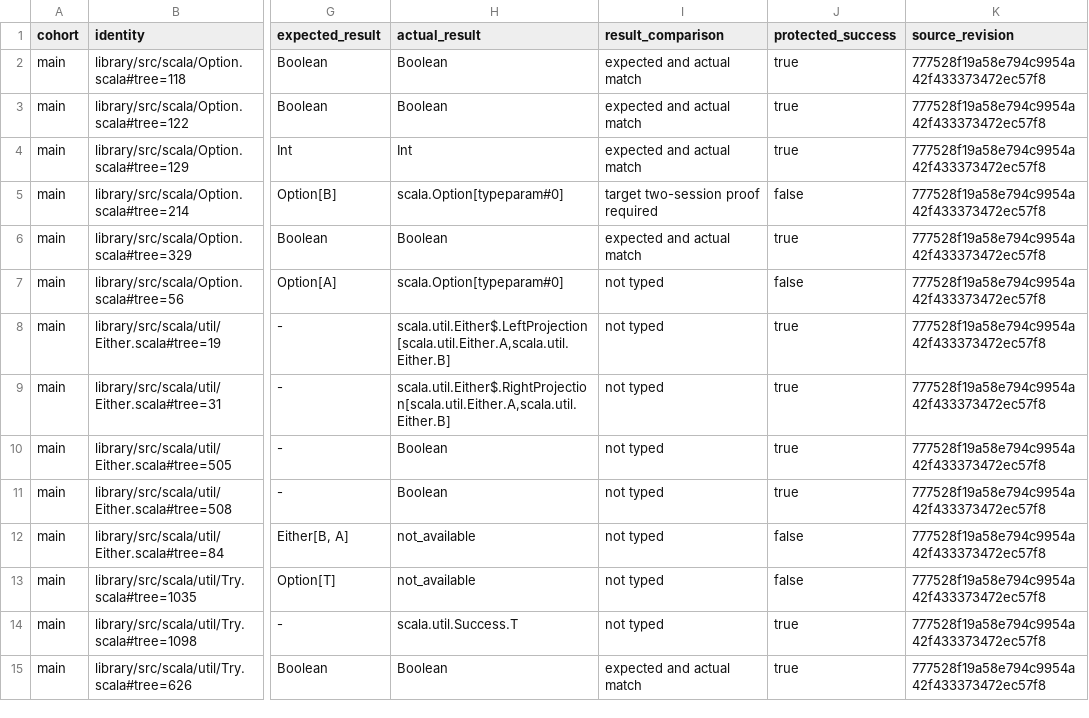
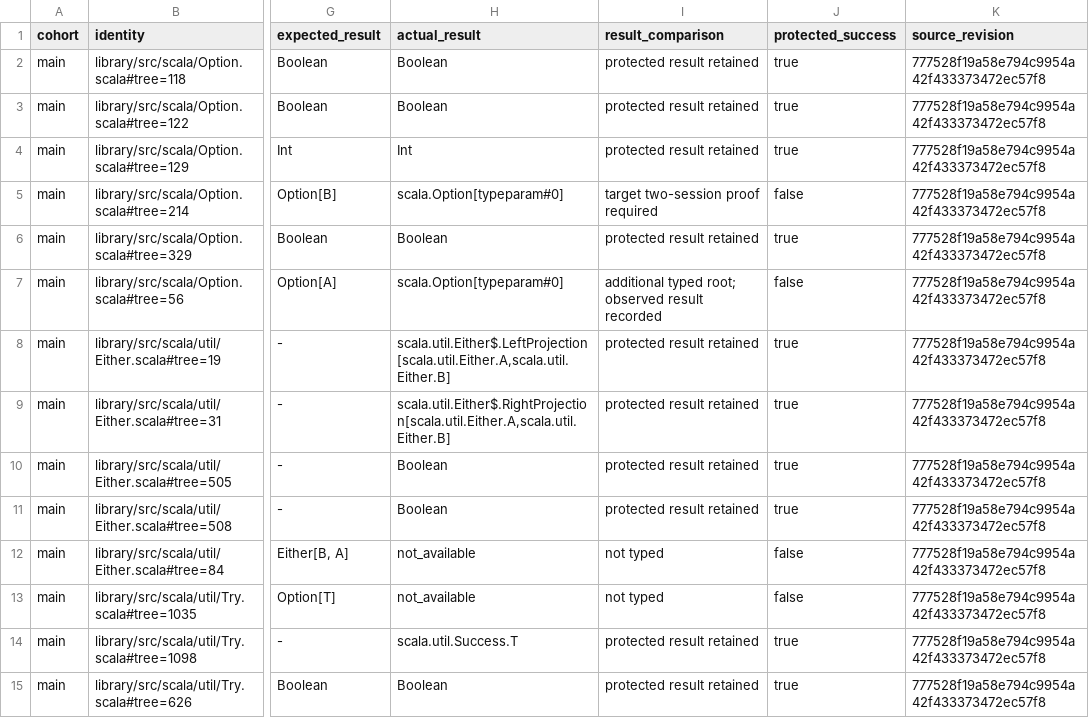
Before and after one commit to scytrowski/dotty-rs, a TSV file: docs/typer-stdlib-acceptance-iv/closeout.tsv, drawn as a sheet; only a part is shown, gaps mark what is left out; the diff covers the shown part only; the diff names each change by its address in the sheet, - before the commit and + after, or states it on an @@ line.

Commit message:
fix(typer): compare acceptance roots by canonical evidence

```diff
--- a/docs/typer-stdlib-acceptance-iv/closeout.tsv
+++ b/docs/typer-stdlib-acceptance-iv/closeout.tsv
-I2:I4 (result_comparison): expected and actual match
+I2:I4 (result_comparison): protected result retained
-I6 (result_comparison): expected and actual match
+I6 (result_comparison): protected result retained
-I7 (result_comparison): not typed
+I7 (result_comparison): additional typed root; observed result recorded
-I8:I11 (result_comparison): not typed
+I8:I11 (result_comparison): protected result retained
-I14 (result_comparison): not typed
+I14 (result_comparison): protected result retained
-I15 (result_comparison): expected and actual match
+I15 (result_comparison): protected result retained
```
Also changed, not shown: 22 edited cells elsewhere in this file, 2 other files.
